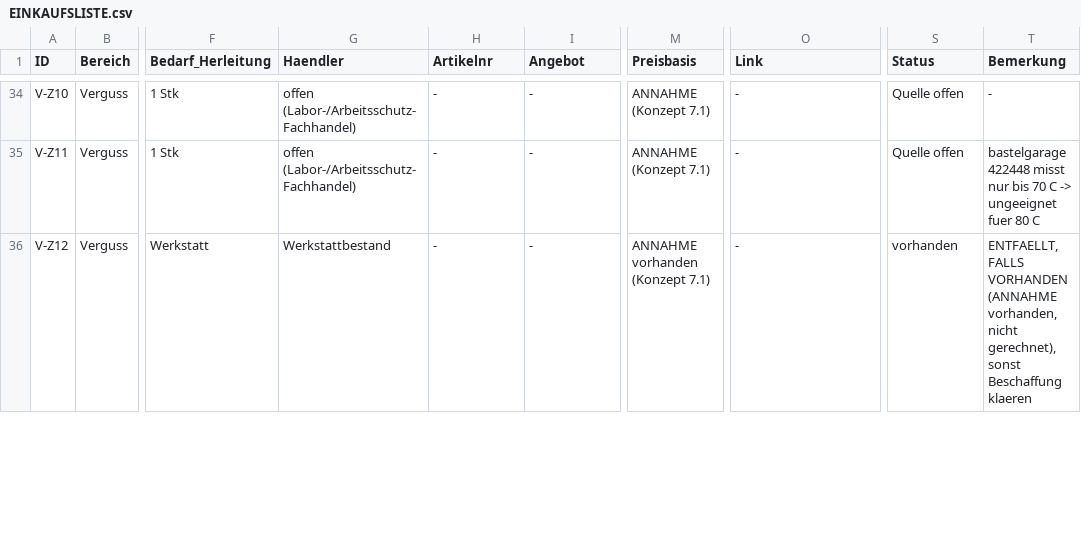
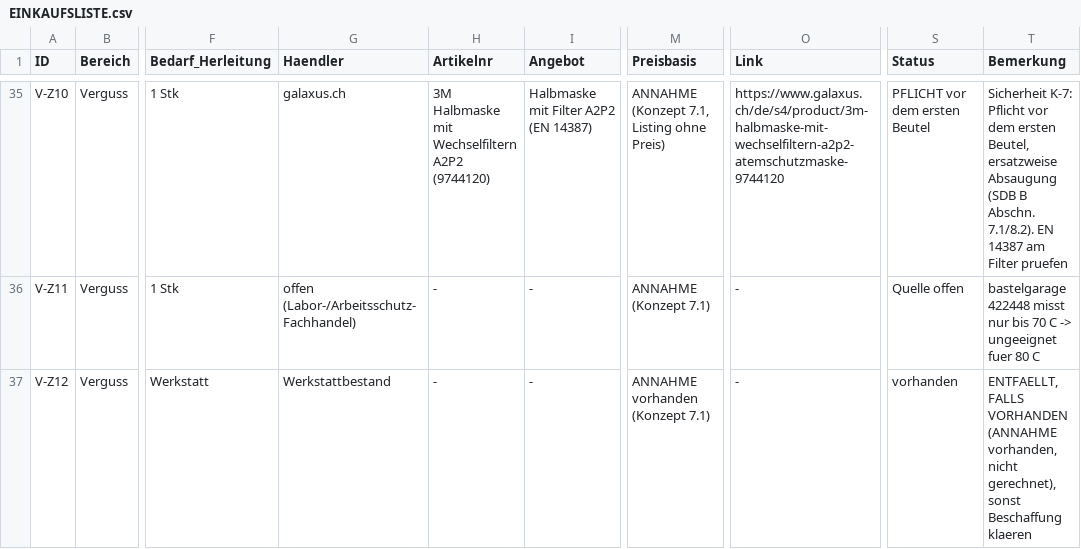
Before and after one commit to sgeisser1/Tr-pfli, a CSV file: docs/manuals/EINKAUFSLISTE.csv, drawn as a sheet; only a part is shown, gaps mark what is left out; addresses are those after the commit; the diff covers the shown part only; the diff names each change by its address in the sheet, - before the commit and + after, or states it on an @@ line.

```diff
--- a/docs/manuals/EINKAUFSLISTE.csv
+++ b/docs/manuals/EINKAUFSLISTE.csv
-G35 (Haendler): offen (Labor-/Arbeitsschutz-Fachhandel)
+G35 (Haendler): galaxus.ch
-H35 (Artikelnr): -
+H35 (Artikelnr): 3M Halbmaske mit Wechselfiltern A2P2 (9744120)
-I35 (Angebot): -
+I35 (Angebot): Halbmaske mit Filter A2P2 (EN 14387)
-M35 (Preisbasis): ANNAHME (Konzept 7.1)
+M35 (Preisbasis): ANNAHME (Konzept 7.1, Listing ohne Preis)
-O35 (Link): -
+O35 (Link): https://www.galaxus.ch/de/s4/product/3m-halbmaske-mit-wechselfiltern-a2p2-atemschutzmaske-9744120
-S35 (Status): Quelle offen
+S35 (Status): PFLICHT vor dem ersten Beutel
-T35 (Bemerkung): -
+T35 (Bemerkung): Sicherheit K-7: Pflicht vor dem ersten Beutel, ersatzweise Absaugung (SDB B Abschn. 7.1/8.2). EN 14387 am Filter pruefen
```
Also changed, not shown: 2 added rows, 1 removed row and 59 edited cells elsewhere in this file, hardware/gateway/BOM_GATEWAY.csv, 16 other files.
